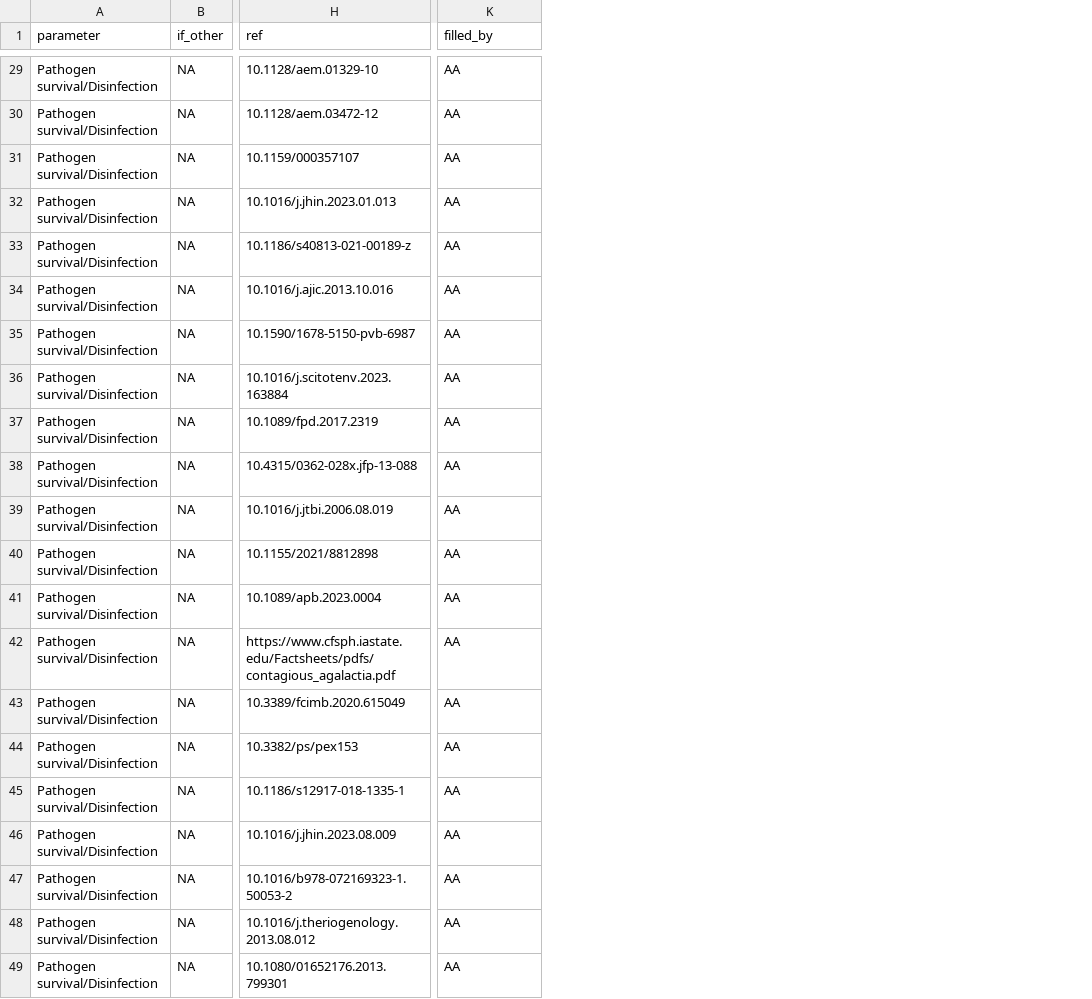
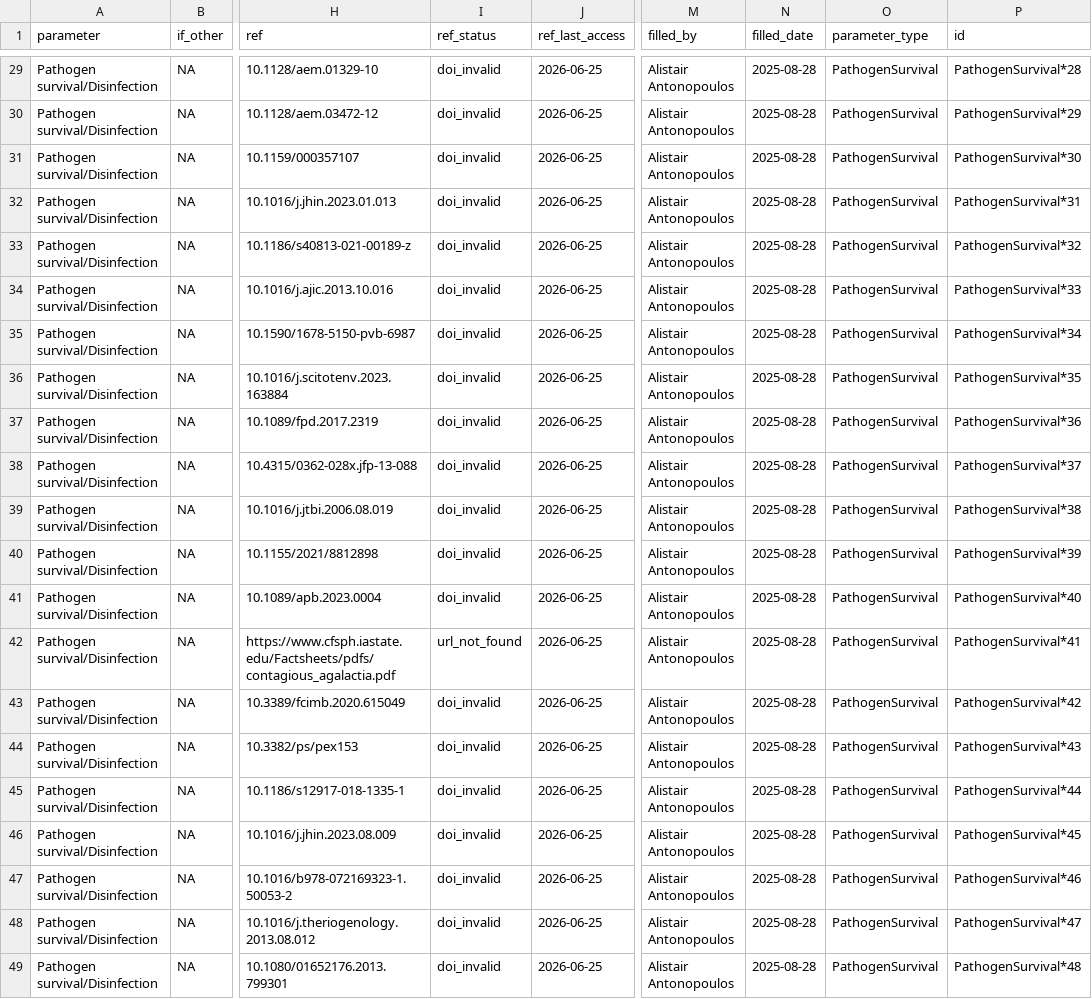
Before and after one commit to BIOSECURE-EU/parametra, a CSV file: data-raw/tables/parametra_PathogenSurvival.csv, drawn as a sheet; only a part is shown, gaps mark what is left out; addresses are those after the commit; the diff covers the shown part only; the diff names each change by its address in the sheet, - before the commit and + after, or states it on an @@ line.

```diff
--- a/data-raw/tables/parametra_PathogenSurvival.csv
+++ b/data-raw/tables/parametra_PathogenSurvival.csv
+column I (ref_status), rows 29-49: doi_invalid | doi_invalid | doi_invalid | doi_invalid | doi_invalid | doi_invalid | doi_invalid | doi_invalid | doi_invalid | doi_invalid | doi_invalid | doi_invalid | doi_invalid | url_not_found | doi_invalid | doi_invalid | doi_invalid | doi_invalid | doi_invalid | doi_invalid | doi_invalid
+column J (ref_last_access), rows 29-49: all 2026-06-25
+column N (filled_date), rows 29-49: all 2025-08-28
+column O (parameter_type), rows 29-49: all PathogenSurvival
+column P (id), rows 29-49: PathogenSurvival*28 | PathogenSurvival*29 | PathogenSurvival*30 | PathogenSurvival*31 | PathogenSurvival*32 | PathogenSurvival*33 | PathogenSurvival*34 | PathogenSurvival*35 | PathogenSurvival*36 | PathogenSurvival*37 | PathogenSurvival*38 | PathogenSurvival*39 | PathogenSurvival*40 | PathogenSurvival*41 | PathogenSurvival*42 | PathogenSurvival*43 | PathogenSurvival*44 | PathogenSurvival*45 | PathogenSurvival*46 | PathogenSurvival*47 | PathogenSurvival*48
-M29:M49 (filled_by): AA
+M29:M49 (filled_by): Alistair Antonopoulos
```
Also changed, not shown: 27 edited cells elsewhere in this file, data-raw/tables/parametra_ControlPlan.csv, data-raw/tables/parametra_OtherRelevantInformation.csv, 18 other files.
